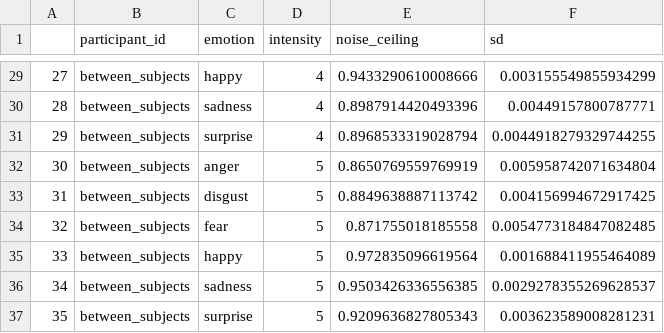
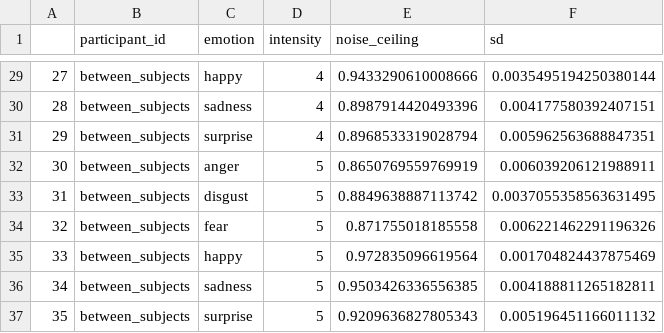
Before and after one commit to lukassnoek/hypothesis-kernel-analysis, a TSV file: results/noise_ceilings.tsv, drawn as a sheet; only a part is shown, gaps mark what is left out; the diff covers the shown part only.

```diff
--- a/results/noise_ceilings.tsv
+++ b/results/noise_ceilings.tsv
@@ -29,9 +29,9 @@
-27	between_subjects	happy	4	0.9433290610008666	0.003155549855934299
-28	between_subjects	sadness	4	0.8987914420493396	0.00449157800787771
-29	between_subjects	surprise	4	0.8968533319028794	0.0044918279329744255
-30	between_subjects	anger	5	0.8650769559769919	0.005958742071634804
-31	between_subjects	disgust	5	0.8849638887113742	0.004156994672917425
-32	between_subjects	fear	5	0.871755018185558	0.0054773184847082485
-33	between_subjects	happy	5	0.972835096619564	0.001688411955464089
-34	between_subjects	sadness	5	0.9503426336556385	0.0029278355269628537
-35	between_subjects	surprise	5	0.9209636827805343	0.003623589008281231
+27	between_subjects	happy	4	0.9433290610008666	0.0035495194250380144
+28	between_subjects	sadness	4	0.8987914420493396	0.004177580392407151
+29	between_subjects	surprise	4	0.8968533319028794	0.005962563688847351
+30	between_subjects	anger	5	0.8650769559769919	0.006039206121988911
+31	between_subjects	disgust	5	0.8849638887113742	0.0037055358563631495
+32	between_subjects	fear	5	0.871755018185558	0.006221462291196326
+33	between_subjects	happy	5	0.972835096619564	0.001704824437875469
+34	between_subjects	sadness	5	0.9503426336556385	0.004188811265182811
+35	between_subjects	surprise	5	0.9209636827805343	0.005196451166011132
```
Also changed, not shown: 27 edited cells elsewhere in this file, data/Cordaro2008IPC.tsv, data/Matsumoto2008.tsv, 11 other files.
